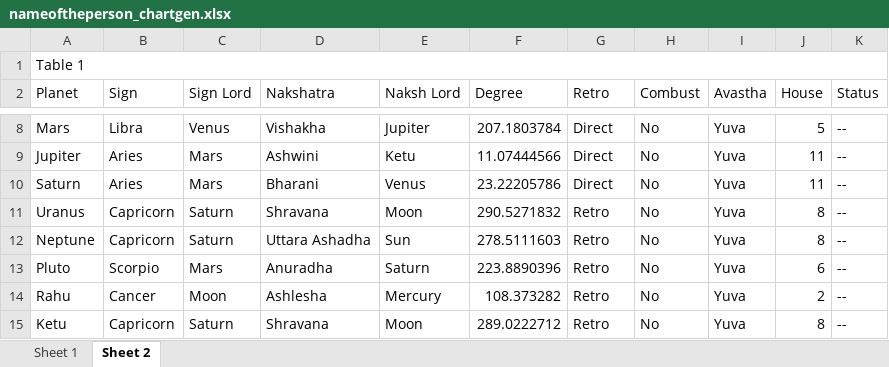
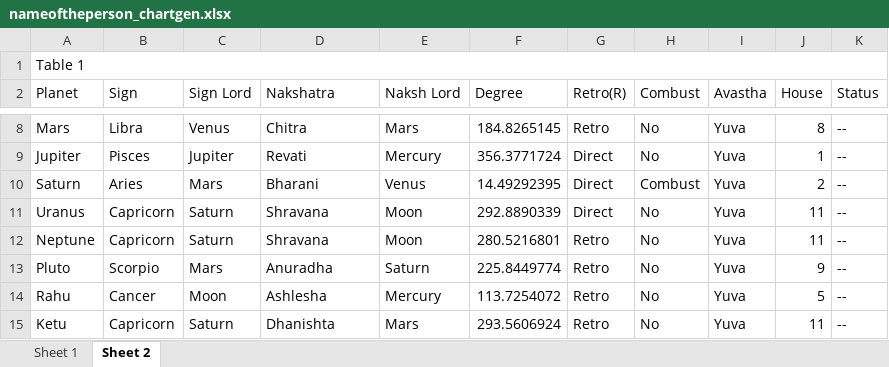
Before and after one commit to ShreevathsaPK/AstroProject, an Excel workbook: nameoftheperson_chartgen.xlsx, sheet Sheet 2, drawn as a sheet; only a part is shown, gaps mark what is left out; values as stored, in another font and other column widths than the file's, no borders; the diff covers the shown part only; the diff names each change by its address in the sheet, - before the commit and + after, or states it on an @@ line.

Commit message:
Add nakshatra and nakshatra lord to asc, timezone in wordings updated (possible convert to gmt)

```diff
--- a/nameoftheperson_chartgen.xlsx (sheet Sheet 2)
+++ b/nameoftheperson_chartgen.xlsx (sheet Sheet 2)
-G2: Retro
+G2: Retro(R)
-D8 (Nakshatra): Vishakha
+D8 (Nakshatra): Chitra
-E8 (Naksh Lord): Jupiter
+E8 (Naksh Lord): Mars
-F8 (Degree): 207.1803784
+F8 (Degree): 184.8265145
-G8 (Retro(R)): Direct
+G8 (Retro(R)): Retro
-J8 (House): 5
+J8 (House): 8
-B9 (Sign): Aries
+B9 (Sign): Pisces
-C9 (Sign Lord): Mars
+C9 (Sign Lord): Jupiter
-D9 (Nakshatra): Ashwini
+D9 (Nakshatra): Revati
-E9 (Naksh Lord): Ketu
+E9 (Naksh Lord): Mercury
-F9 (Degree): 11.07444566
+F9 (Degree): 356.3771724
-J9 (House): 11
+J9 (House): 1
-F10 (Degree): 23.22205786
+F10 (Degree): 14.49292395
-H10 (Combust): No
+H10 (Combust): Combust
-J10 (House): 11
+J10 (House): 2
-F11 (Degree): 290.5271832
+F11 (Degree): 292.8890339
-G11 (Retro(R)): Retro
+G11 (Retro(R)): Direct
-J11:J12 (House): 8
+J11:J12 (House): 11
-D12 (Nakshatra): Uttara Ashadha
+D12 (Nakshatra): Shravana
-E12 (Naksh Lord): Sun
+E12 (Naksh Lord): Moon
-F12 (Degree): 278.5111603
+F12 (Degree): 280.5216801
-F13 (Degree): 223.8890396
+F13 (Degree): 225.8449774
-J13 (House): 6
+J13 (House): 9
-F14 (Degree): 108.373282
+F14 (Degree): 113.7254072
-J14 (House): 2
+J14 (House): 5
-D15 (Nakshatra): Shravana
+D15 (Nakshatra): Dhanishta
-E15 (Naksh Lord): Moon
+E15 (Naksh Lord): Mars
-F15 (Degree): 289.0222712
+F15 (Degree): 293.5606924
-J15 (House): 8
+J15 (House): 11
```
Also changed, not shown: 30 edited cells elsewhere in this sheet, sheet Sheet 1, 1 other file.
